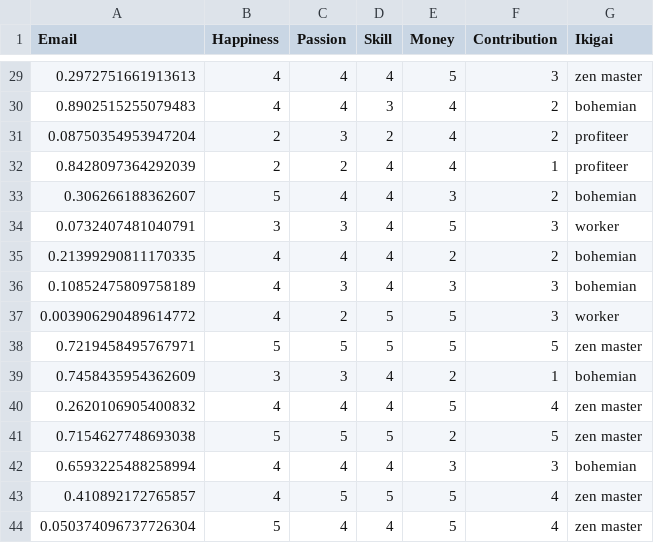
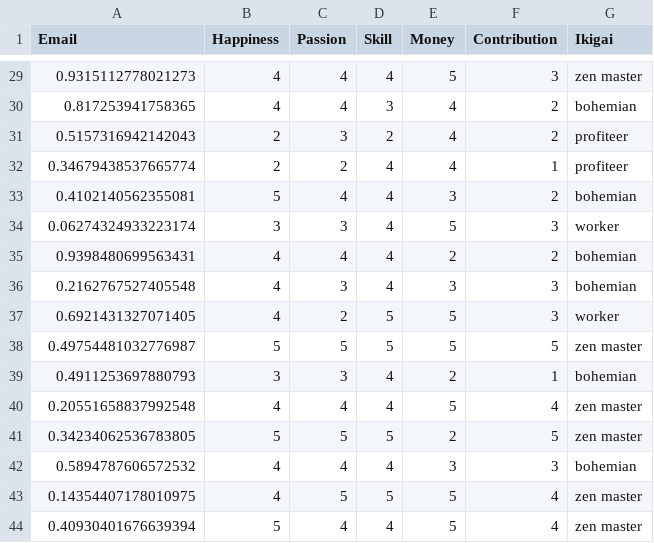
Before and after one commit to shiro-community/shiro-community.github.io, a CSV file: ikigai.csv, drawn as a sheet; only a part is shown, gaps mark what is left out; the diff covers the shown part only.

```diff
--- a/ikigai.csv
+++ b/ikigai.csv
@@ -29,16 +29,16 @@
-0.2972751661913613,4,4,4,5,3,zen master
-0.8902515255079483,4,4,3,4,2,bohemian
-0.08750354953947204,2,3,2,4,2,profiteer
-0.8428097364292039,2,2,4,4,1,profiteer
-0.306266188362607,5,4,4,3,2,bohemian
-0.0732407481040791,3,3,4,5,3,worker
-0.21399290811170335,4,4,4,2,2,bohemian
-0.10852475809758189,4,3,4,3,3,bohemian
-0.003906290489614772,4,2,5,5,3,worker
-0.7219458495767971,5,5,5,5,5,zen master
-0.7458435954362609,3,3,4,2,1,bohemian
-0.2620106905400832,4,4,4,5,4,zen master
-0.7154627748693038,5,5,5,2,5,zen master
-0.6593225488258994,4,4,4,3,3,bohemian
-0.410892172765857,4,5,5,5,4,zen master
-0.050374096737726304,5,4,4,5,4,zen master
+0.9315112778021273,4,4,4,5,3,zen master
+0.817253941758365,4,4,3,4,2,bohemian
+0.5157316942142043,2,3,2,4,2,profiteer
+0.34679438537665774,2,2,4,4,1,profiteer
+0.4102140562355081,5,4,4,3,2,bohemian
+0.06274324933223174,3,3,4,5,3,worker
+0.9398480699563431,4,4,4,2,2,bohemian
+0.2162767527405548,4,3,4,3,3,bohemian
+0.6921431327071405,4,2,5,5,3,worker
+0.49754481032776987,5,5,5,5,5,zen master
+0.4911253697880793,3,3,4,2,1,bohemian
+0.20551658837992548,4,4,4,5,4,zen master
+0.34234062536783805,5,5,5,2,5,zen master
+0.5894787606572532,4,4,4,3,3,bohemian
+0.14354407178010975,4,5,5,5,4,zen master
+0.40930401676639394,5,4,4,5,4,zen master
```
Also changed, not shown: 27 edited cells elsewhere in this file, odyssee_data.csv, personality.csv, 4 other files.
